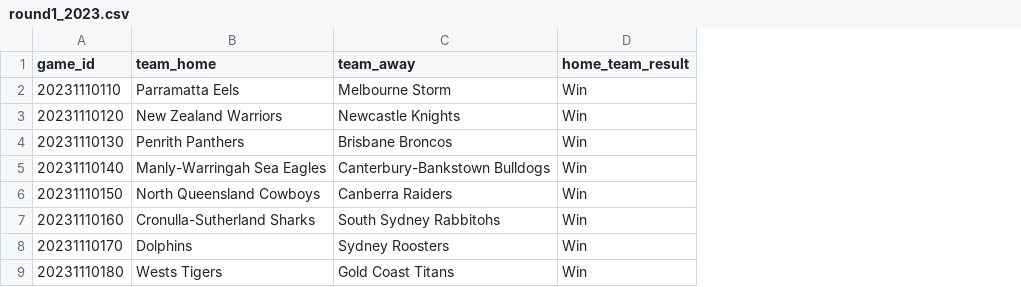
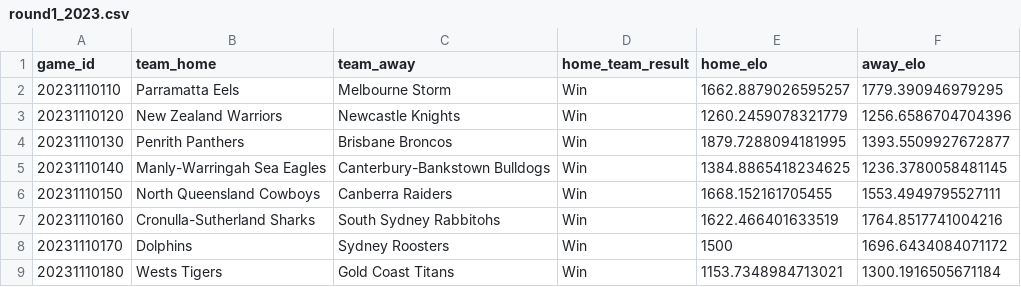
Before and after one commit to levonrush/footy-tipper, a CSV file: data/predictions/round1_2023.csv, drawn as a sheet; the diff names each change by its address in the sheet, - before the commit and + after, or states it on an @@ line.

```diff
--- a/data/predictions/round1_2023.csv
+++ b/data/predictions/round1_2023.csv
+column E (home_elo), rows 2-9: 1662.8879026595257 | 1260.2459078321779 | 1879.7288094181995 | 1384.8865418234625 | 1668.152161705455 | 1622.466401633519 | 1500 | 1153.7348984713021
+column F (away_elo), rows 2-9: 1779.390946979295 | 1256.6586704704396 | 1393.5509927672877 | 1236.3780058481145 | 1553.4949795527111 | 1764.8517741004216 | 1696.6434084071172 | 1300.1916505671184
```
Also changed, not shown: 8 other files.
